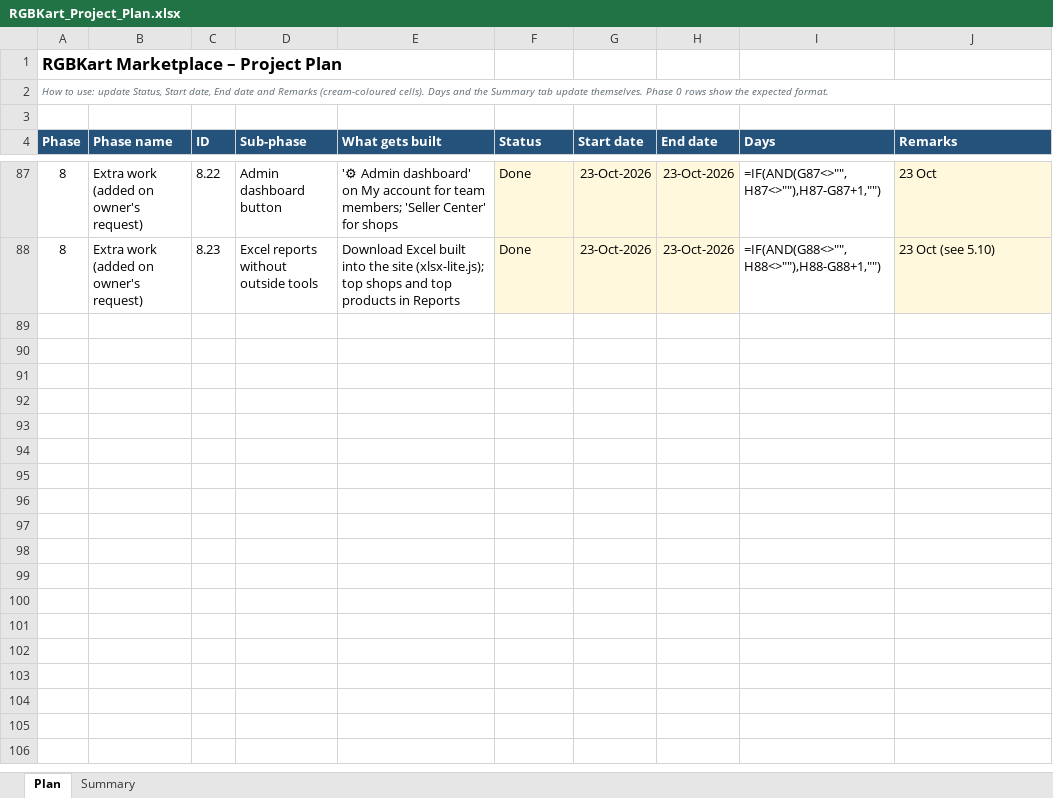
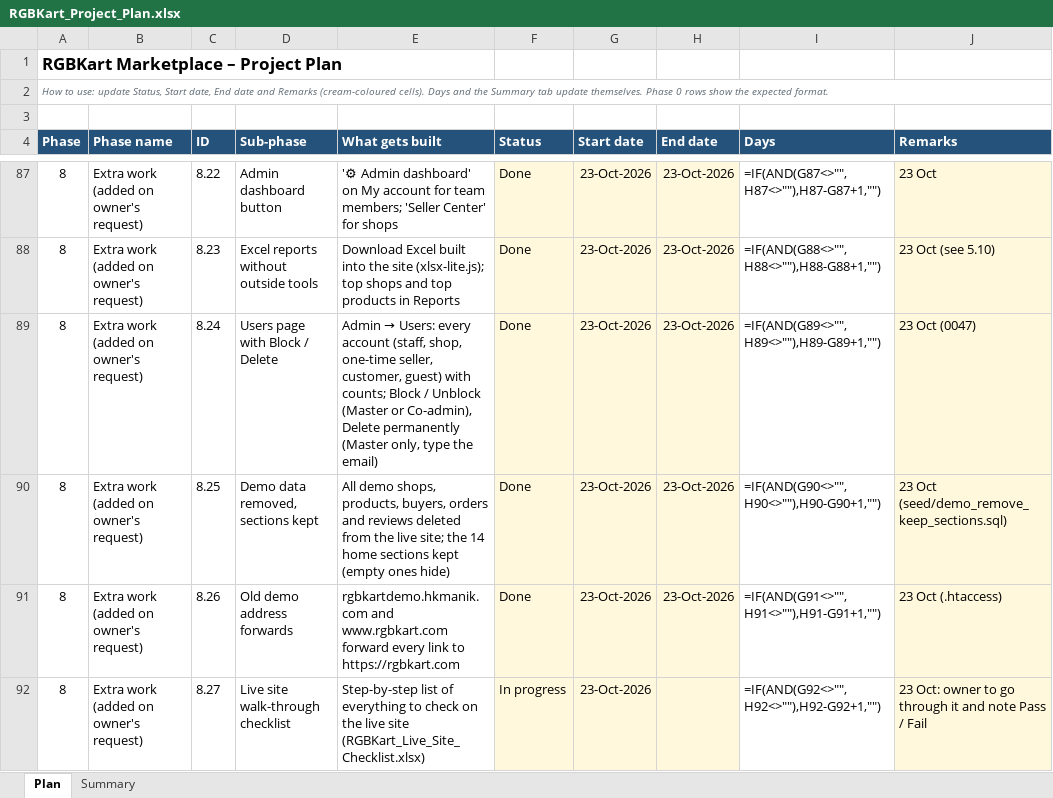
Before and after one commit to hkmanik/rgbkart-cloude, an Excel workbook: docs/RGBKart_Project_Plan.xlsx, sheet Plan, drawn as a sheet; only a part is shown, gaps mark what is left out; values as stored, in another font and other column widths than the file's, no borders; formulas without a stored value are shown as written; conditional formats not drawn; the diff names each change by its address in the sheet, - before the commit and + after, or states it on an @@ line.

```diff
--- a/docs/RGBKart_Project_Plan.xlsx (sheet Plan)
+++ b/docs/RGBKart_Project_Plan.xlsx (sheet Plan)
+row 89: 8 | Extra work (added on owner's request) | 8.24 | Users page with Block / Delete | Admin → Users: every account (staff, shop, one-time seller, customer, guest) with counts; Block / Unblock (Master or Co-admin), Delete permanently (Master only, type the email) | Done | 23-Oct-2026 | 23-Oct-2026 | =IF(AND(G89<>"",H89<>""),H89-G89+1,"") | 23 Oct (0047)
+row 90: 8 | Extra work (added on owner's request) | 8.25 | Demo data removed, sections kept | All demo shops, products, buyers, orders and reviews deleted from the live site; the 14 home sections kept (empty ones hide) | Done | 23-Oct-2026 | 23-Oct-2026 | =IF(AND(G90<>"",H90<>""),H90-G90+1,"") | 23 Oct (seed/demo_remove_keep_sections.sql)
+row 91: 8 | Extra work (added on owner's request) | 8.26 | Old demo address forwards | rgbkartdemo.hkmanik.com and www.rgbkart.com forward every link to https://rgbkart.com | Done | 23-Oct-2026 | 23-Oct-2026 | =IF(AND(G91<>"",H91<>""),H91-G91+1,"") | 23 Oct (.htaccess)
+row 92: 8 | Extra work (added on owner's request) | 8.27 | Live site walk-through checklist | Step-by-step list of everything to check on the live site (RGBKart_Live_Site_Checklist.xlsx) | In progress | 23-Oct-2026 |  | =IF(AND(G92<>"",H92<>""),H92-G92+1,"") | 23 Oct: owner to go through it and note Pass / Fail
```
Also changed, not shown: sheet Summary, 1 other file.
